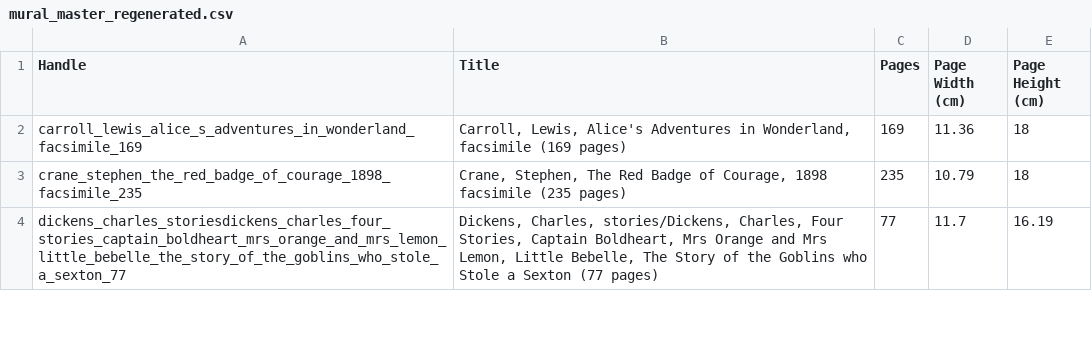
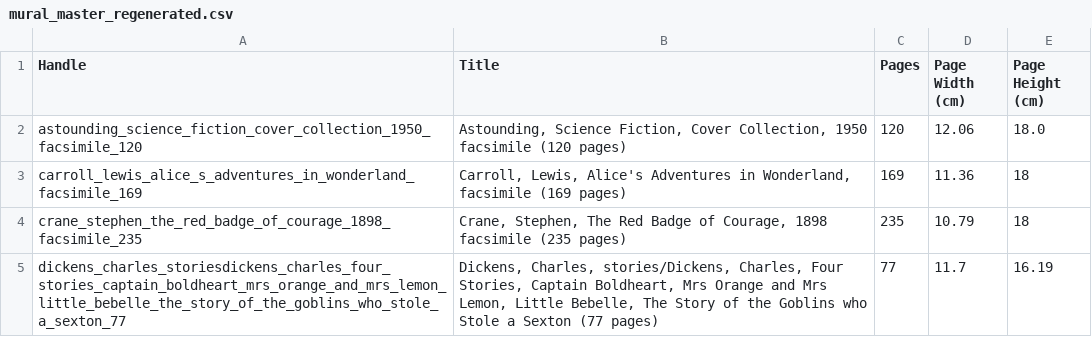
Before and after one commit to gdexter1882-commits/bookmural, a CSV file: mural_master_regenerated.csv, drawn as a sheet; only a part is shown.

```diff
--- a/mural_master_regenerated.csv
+++ b/mural_master_regenerated.csv
@@ -1,2 +1,3 @@
 Handle,Title,Pages,Page Width (cm),Page Height (cm)
+astounding_science_fiction_cover_collection_1950_facsimile_120,"Astounding, Science Fiction, Cover Collection, 1950 facsimile (120 pages)",120,12.06,18.0
 carroll_lewis_alice_s_adventures_in_wonderland_facsimile_169,"Carroll, Lewis, Alice's Adventures in Wonderland, facsimile (169 pages)",169,11.36,18
```
Also changed, not shown: 1 other file.
